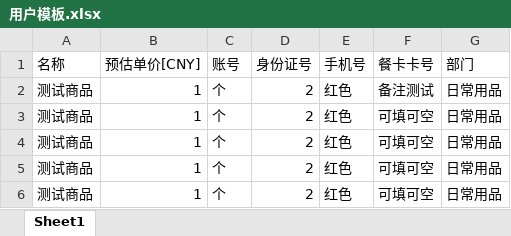
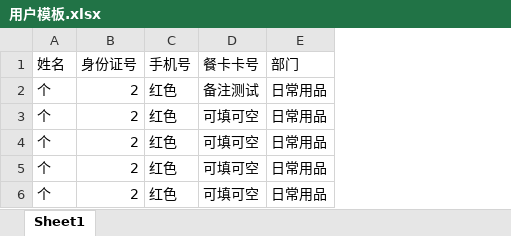
Before and after one commit to yanh19930226/CloudProj, an Excel workbook: src/Core.Net.Web.Admin/wwwroot/Resource/用户模板.xlsx, sheet Sheet1, drawn as a sheet; values as stored, in another font and other column widths than the file's, no borders; removed rows and columns are numbered as before the commit, all else as after; the diff names each change by its address in the sheet, - before the commit and + after, or states it on an @@ line.

```diff
--- a/src/Core.Net.Web.Admin/wwwroot/Resource/用户模板.xlsx (sheet Sheet1)
+++ b/src/Core.Net.Web.Admin/wwwroot/Resource/用户模板.xlsx (sheet Sheet1)
-column A (名称), rows 2-6: all 测试商品
-column B (预估单价[CNY]), rows 2-6: all 1
-A1: 账号
+A1: 姓名
```
Also changed, not shown: 55 other files.
